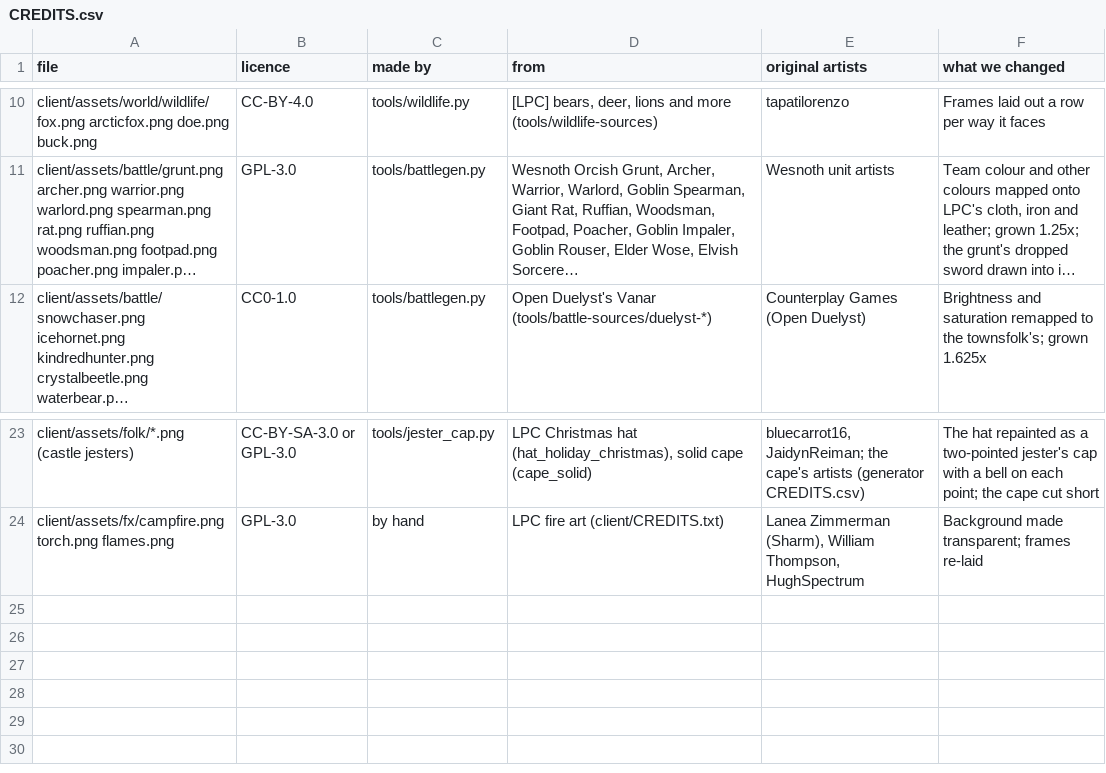
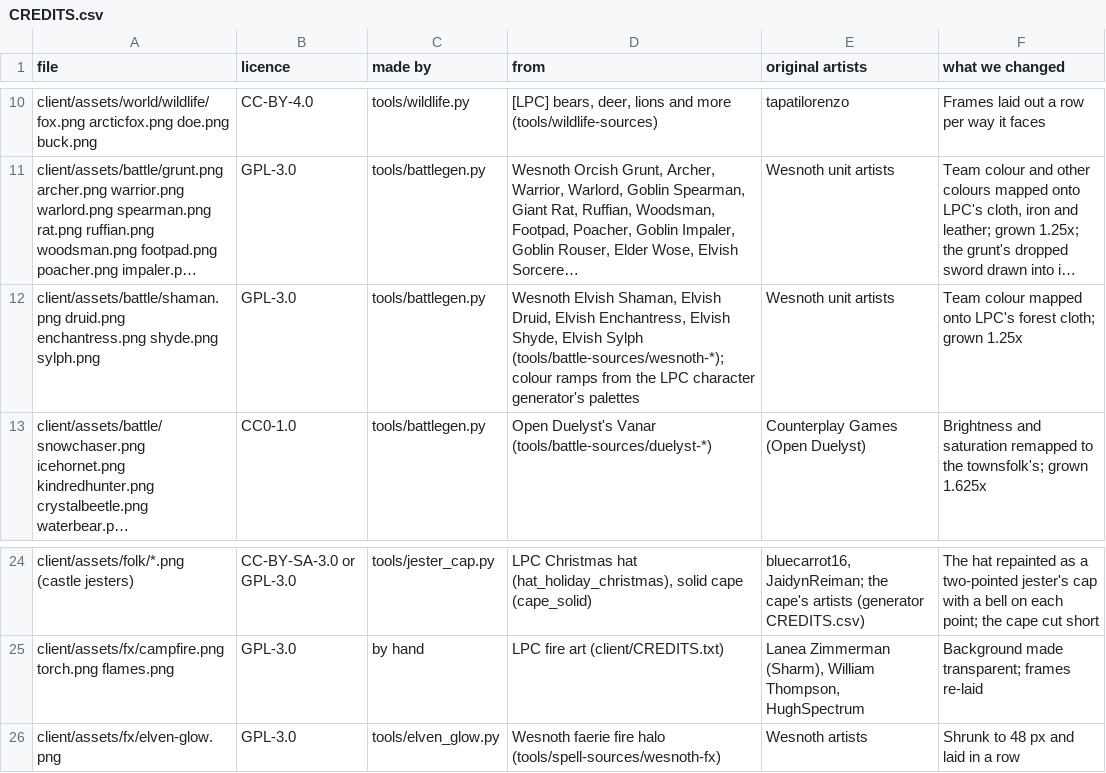
Before and after one commit to ColoradoStark/Alkema, a CSV file: derived-art/CREDITS.csv, drawn as a sheet; only a part is shown, gaps mark what is left out; long unchanged cells end in …; the diff names each change by its address in the sheet, - before the commit and + after, or states it on an @@ line.

```diff
--- a/derived-art/CREDITS.csv
+++ b/derived-art/CREDITS.csv
+row 12: client/assets/battle/shaman.png druid.png enchantress.png shyde.png sylph.png | GPL-3.0 | tools/battlegen.py | Wesnoth Elvish Shaman, Elvish Druid, Elvish Enchantress, Elvish Shyde, Elvish Sylph (tools/battle-sources/wesnoth-*); colour ramps from the LPC character generator's palettes | Wesnoth unit artists | Team colour mapped onto LPC's forest cloth; grown 1.25x
+row 26: client/assets/fx/elven-glow.png | GPL-3.0 | tools/elven_glow.py | Wesnoth faerie fire halo (tools/spell-sources/wesnoth-fx) | Wesnoth artists | Shrunk to 48 px and laid in a row
```
Also changed, not shown: 53 other files.
